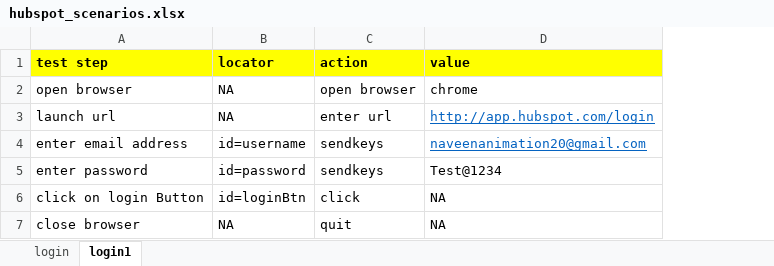
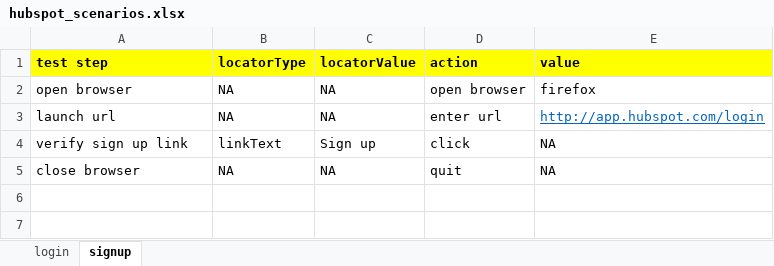
Before and after one commit to naveenanimation20/Keyword-Driven-Web-UI-Framework, an Excel workbook: src/main/java/com/qa/hs/keyword/scenarios/hubspot_scenarios.xlsx, sheet signup, drawn as a sheet; values as stored, in another font and other column widths than the file's, no borders; removed rows and columns are numbered as before the commit, all else as after; the diff names each change by its address in the sheet, - before the commit and + after, or states it on an @@ line.

```diff
--- a/src/main/java/com/qa/hs/keyword/scenarios/hubspot_scenarios.xlsx (sheet signup)
+++ b/src/main/java/com/qa/hs/keyword/scenarios/hubspot_scenarios.xlsx (sheet signup)
-sheet tab: login1
+sheet tab: signup
+column C (locatorValue), rows 2-5: NA | NA | Sign up | NA
-B1: locator
+B1: locatorType
-E2 (value): chrome
+E2 (value): firefox
-row 4: enter email address | id=username | sendkeys | naveenanimation20@gmail.com
-row 5: enter password | id=password | sendkeys | Test@1234
-A4 (test step): click on login Button
+A4 (test step): verify sign up link
-B4 (locatorType): id=loginBtn
+B4 (locatorType): linkText
```
Also changed, not shown: sheet login, target/classes/com/qa/hs/keyword/scenarios/hubspot_scenarios.xlsx, 18 other files.
